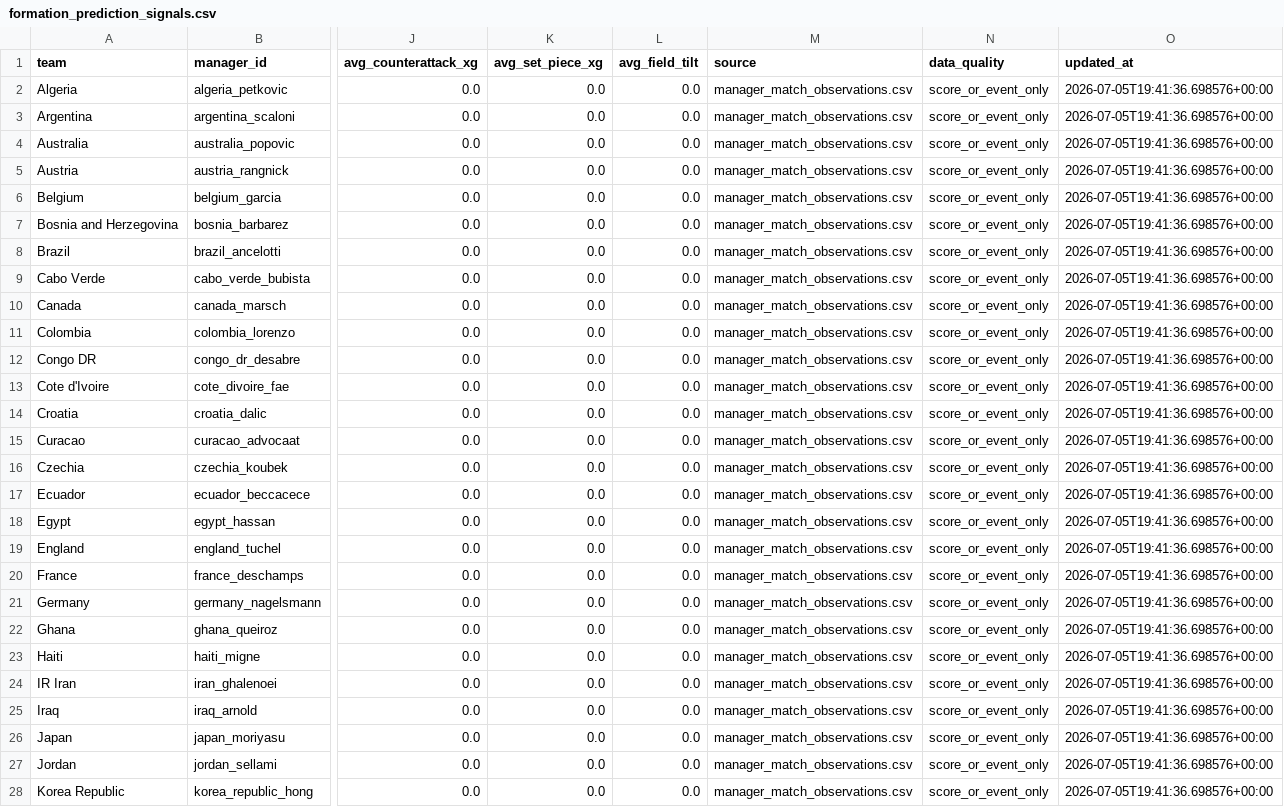
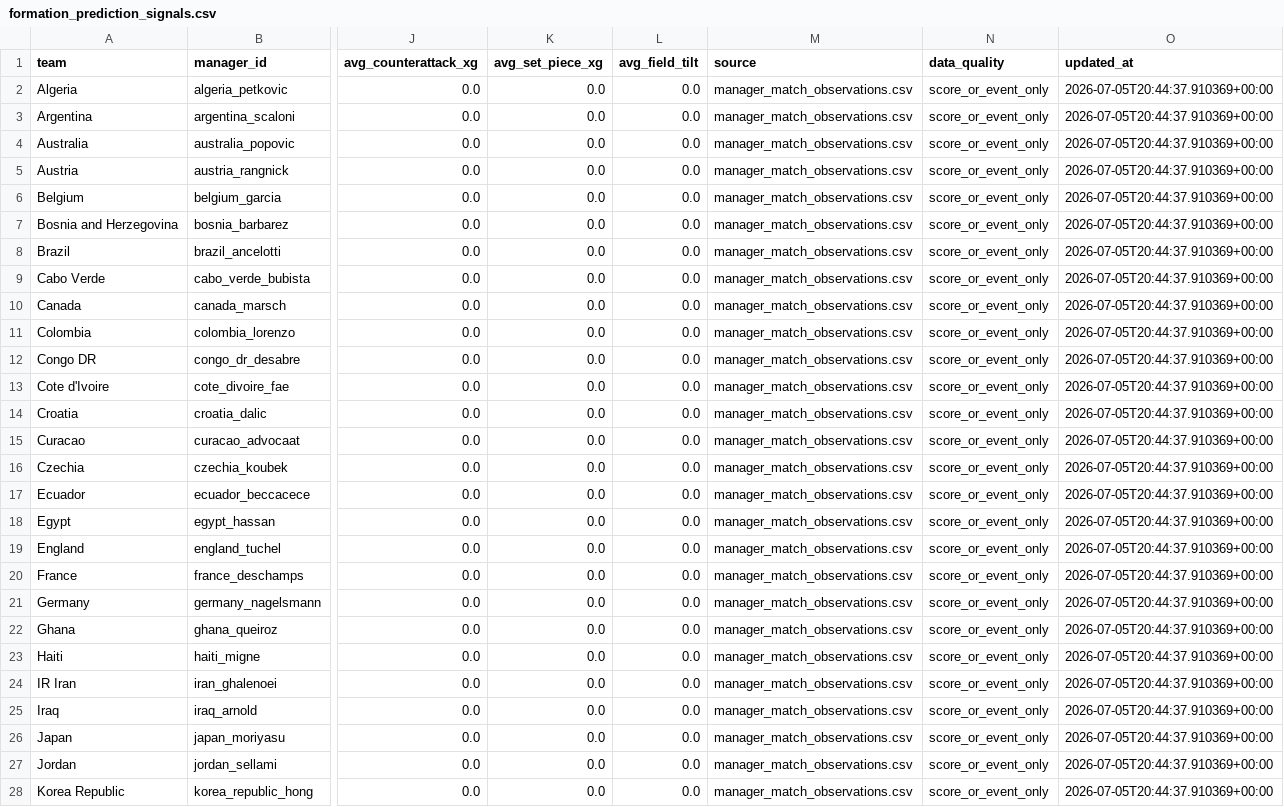
Before and after one commit to KaiwenMo1/worldcup2026, a CSV file: data/derived/formation_prediction_signals.csv, drawn as a sheet; only a part is shown, gaps mark what is left out; the diff covers the shown part only; the diff names each change by its address in the sheet, - before the commit and + after, or states it on an @@ line.

```diff
--- a/data/derived/formation_prediction_signals.csv
+++ b/data/derived/formation_prediction_signals.csv
-O2:O28 (updated_at): 2026-07-05T19:41:36.698576+00:00
+O2:O28 (updated_at): 2026-07-05T20:44:37.910369+00:00
```
Also changed, not shown: 21 edited cells elsewhere in this file, data/agentic_update/update_runs.csv, data/derived/manager_match_observations.csv, 14 other files.
